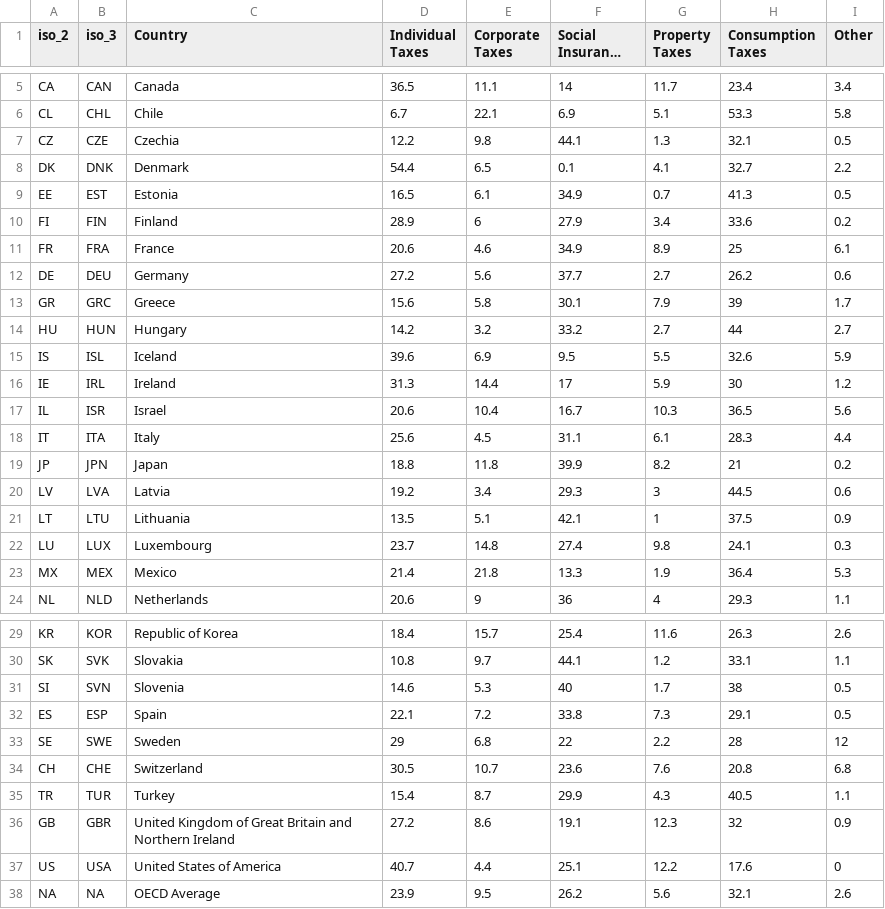
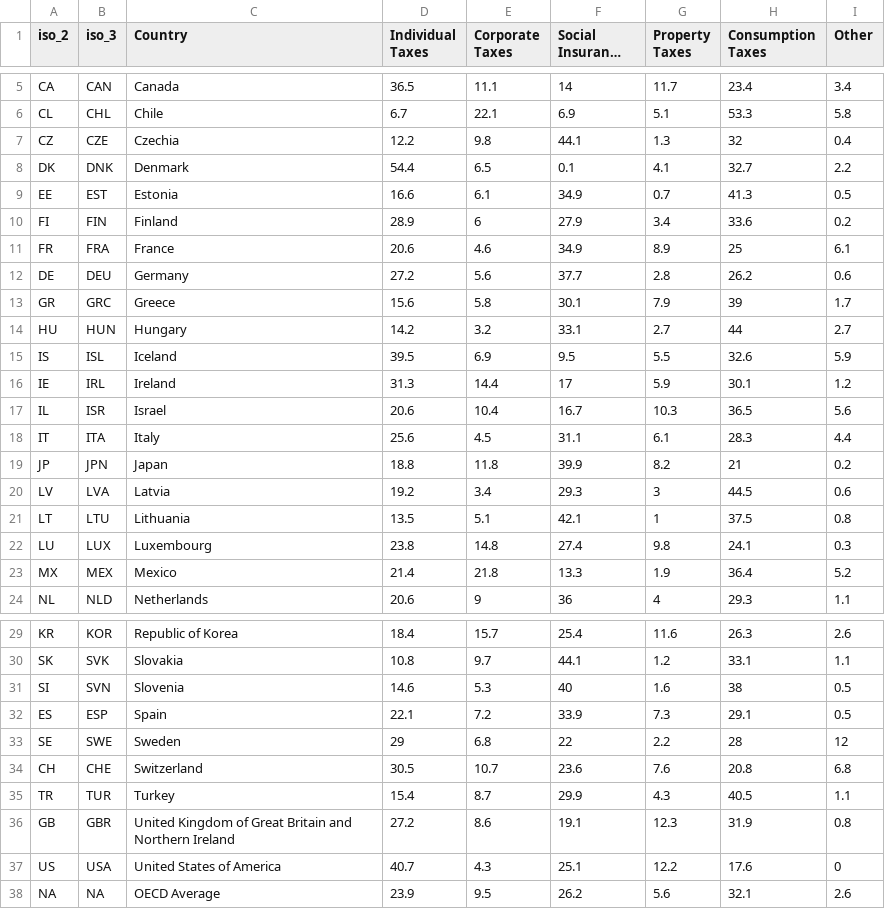
Before and after one commit to TaxFoundation/sources-of-government-revenue, a CSV file: final-outputs/oecd_by_country.csv, drawn as a sheet; only a part is shown, gaps mark what is left out; long unchanged cells end in …; the diff names each change by its address in the sheet, - before the commit and + after, or states it on an @@ line.

```diff
--- a/final-outputs/oecd_by_country.csv
+++ b/final-outputs/oecd_by_country.csv
-H7 (Consumption Taxes): 32.1
+H7 (Consumption Taxes): 32
-I7 (Other): 0.5
+I7 (Other): 0.4
-D9 (Individual Taxes): 16.5
+D9 (Individual Taxes): 16.6
-G12 (Property Taxes): 2.7
+G12 (Property Taxes): 2.8
-F14 (Social Insurance Taxes): 33.2
+F14 (Social Insurance Taxes): 33.1
-D15 (Individual Taxes): 39.6
+D15 (Individual Taxes): 39.5
-H16 (Consumption Taxes): 30
+H16 (Consumption Taxes): 30.1
-I21 (Other): 0.9
+I21 (Other): 0.8
-D22 (Individual Taxes): 23.7
+D22 (Individual Taxes): 23.8
-I23 (Other): 5.3
+I23 (Other): 5.2
-G31 (Property Taxes): 1.7
+G31 (Property Taxes): 1.6
-F32 (Social Insurance Taxes): 33.8
+F32 (Social Insurance Taxes): 33.9
-H36 (Consumption Taxes): 32
+H36 (Consumption Taxes): 31.9
-I36 (Other): 0.9
+I36 (Other): 0.8
-E37 (Corporate Taxes): 4.4
+E37 (Corporate Taxes): 4.3
```
Also changed, not shown: final-outputs/aut_oecd_averages.csv, final-outputs/gbr_oecd_averages.csv, 3 other files.
